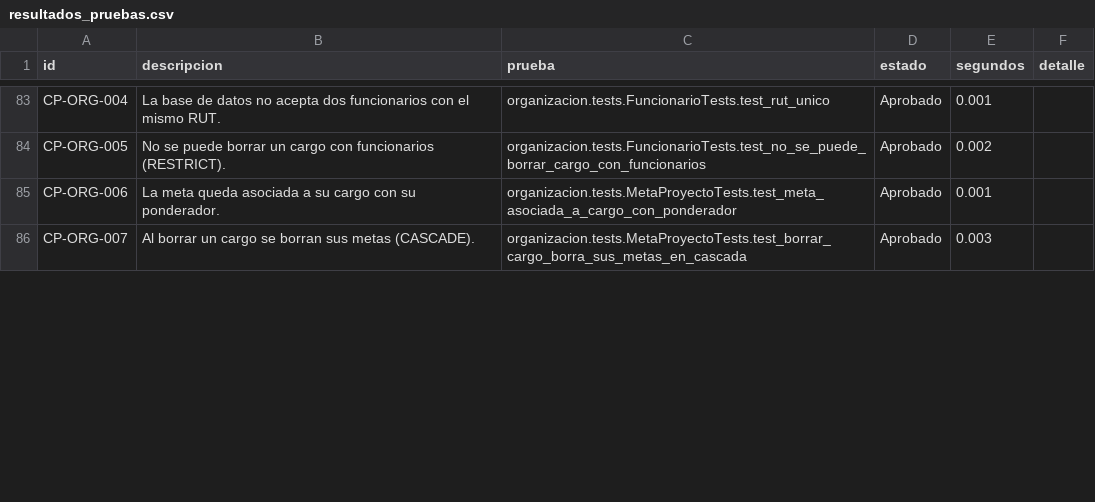
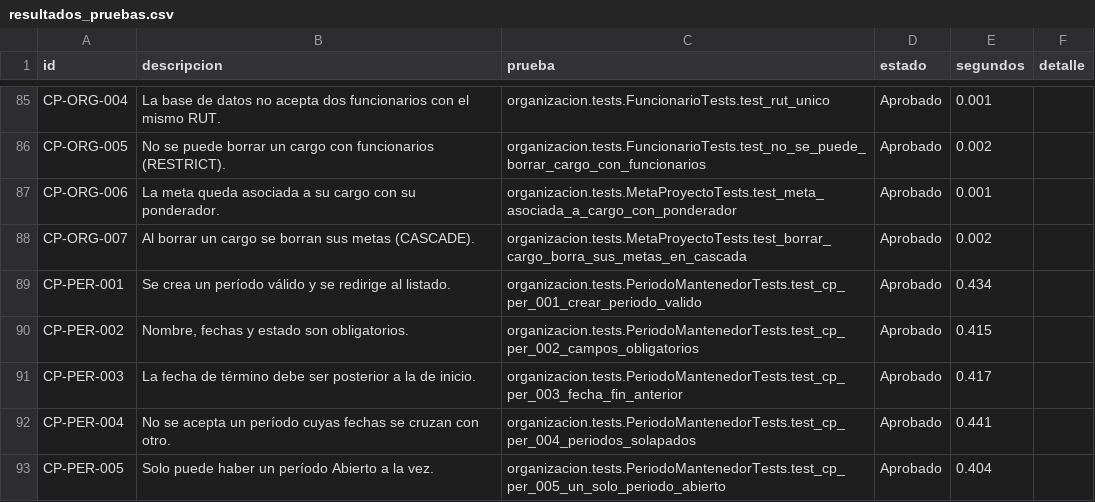
Before and after one commit to sofixv19/sgr_eval2_proyecto_integrado, a CSV file: resultados_pruebas.csv, drawn as a sheet; only a part is shown, gaps mark what is left out; the diff covers the shown part only.

Commit message:
Tabla maestra Período (MER Etapa 1): modelo, CRUD, validaciones y relación con Meta
- Periodo con nombre, fechas y estado (Planificado/Abierto/Cerrado), tabla 'periodos'
- MetaProyecto.periodo (PROTECT); RN-001 ahora por cargo y período
- Validaciones: fechas, no solapamiento, un solo período Abierto, período Cerrado no editable (RN-013)
- Migraciones 0004 y 0005 (crea 'Segundo semestre 2026' y lo asigna a las metas existentes)
- Permisos en configurar_roles y menú Mantenedores
- 10 pruebas nuevas (CP-PER-001 a 008, CP-MET-008 y 009): 118 en total

```diff
--- a/resultados_pruebas.csv
+++ b/resultados_pruebas.csv
@@ -85,2 +87,7 @@ CP-ORG-005,No se puede borrar un cargo con funcionarios (RESTRICT).,organizacion
 CP-ORG-006,La meta queda asociada a su cargo con su ponderador.,organizacion.tests.MetaProyectoTests.test_meta_asociada_a_cargo_con_ponderador,Aprobado,0.001,
-CP-ORG-007,Al borrar un cargo se borran sus metas (CASCADE).,organizacion.tests.MetaProyectoTests.test_borrar_cargo_borra_sus_metas_en_cascada,Aprobado,0.003,
+CP-ORG-007,Al borrar un cargo se borran sus metas (CASCADE).,organizacion.tests.MetaProyectoTests.test_borrar_cargo_borra_sus_metas_en_cascada,Aprobado,0.002,
+CP-PER-001,Se crea un período válido y se redirige al listado.,organizacion.tests.PeriodoMantenedorTests.test_cp_per_001_crear_periodo_valido,Aprobado,0.434,
+CP-PER-002,"Nombre, fechas y estado son obligatorios.",organizacion.tests.PeriodoMantenedorTests.test_cp_per_002_campos_obligatorios,Aprobado,0.415,
+CP-PER-003,La fecha de término debe ser posterior a la de inicio.,organizacion.tests.PeriodoMantenedorTests.test_cp_per_003_fecha_fin_anterior,Aprobado,0.417,
+CP-PER-004,No se acepta un período cuyas fechas se cruzan con otro.,organizacion.tests.PeriodoMantenedorTests.test_cp_per_004_periodos_solapados,Aprobado,0.441,
+CP-PER-005,Solo puede haber un período Abierto a la vez.,organizacion.tests.PeriodoMantenedorTests.test_cp_per_005_un_solo_periodo_abierto,Aprobado,0.404,
```
Also changed, not shown: 5 added rows and 81 edited cells elsewhere in this file, 12 other files.
